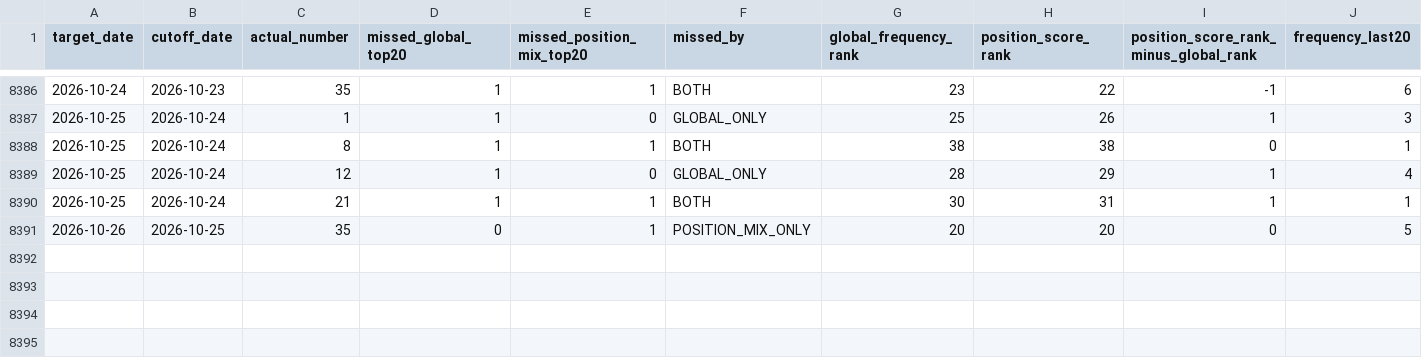
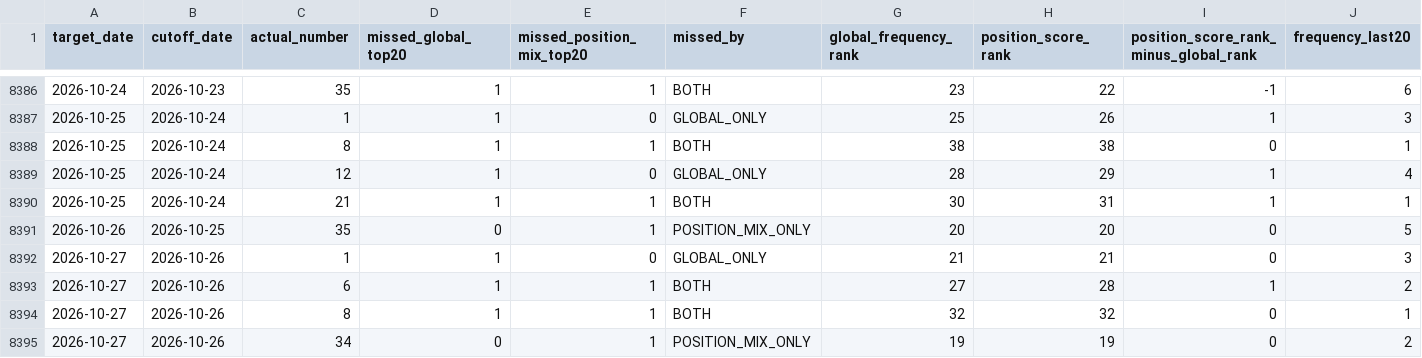
Before and after one commit to jamesnuvola/vincicasa-lab, a CSV file: reports/sequence_agent/residual_number_feature_ledger.csv, drawn as a sheet; only a part is shown, gaps mark what is left out; rows hold the shown columns only; the diff names each change by its address in the sheet, - before the commit and + after, or states it on an @@ line.

```diff
--- a/reports/sequence_agent/residual_number_feature_ledger.csv
+++ b/reports/sequence_agent/residual_number_feature_ledger.csv
+row 8392: 2026-10-27 | 2026-10-26 | 1 | 1 | 0 | GLOBAL_ONLY | 21 | 21 | 0 | 3
+row 8393: 2026-10-27 | 2026-10-26 | 6 | 1 | 1 | BOTH | 27 | 28 | 1 | 2
+row 8394: 2026-10-27 | 2026-10-26 | 8 | 1 | 1 | BOTH | 32 | 32 | 0 | 1
+row 8395: 2026-10-27 | 2026-10-26 | 34 | 0 | 1 | POSITION_MIX_ONLY | 19 | 19 | 0 | 2
```
Also changed, not shown: reports/sequence_agent/draw_signatures.csv, reports/sequence_agent/position_mix_shadow.csv, 15 other files.
